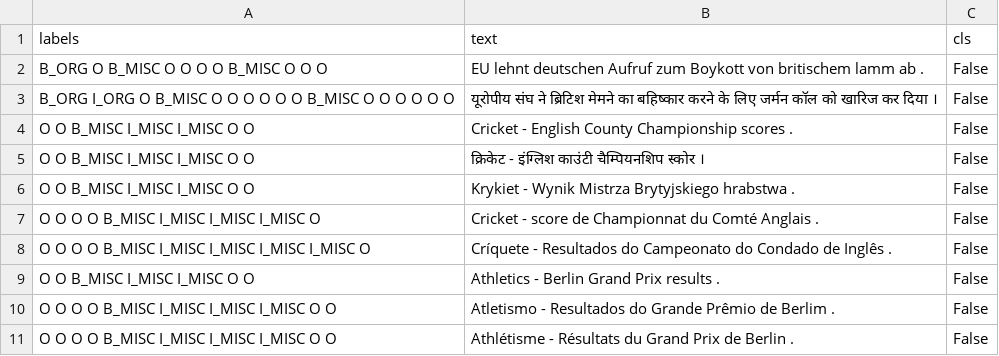
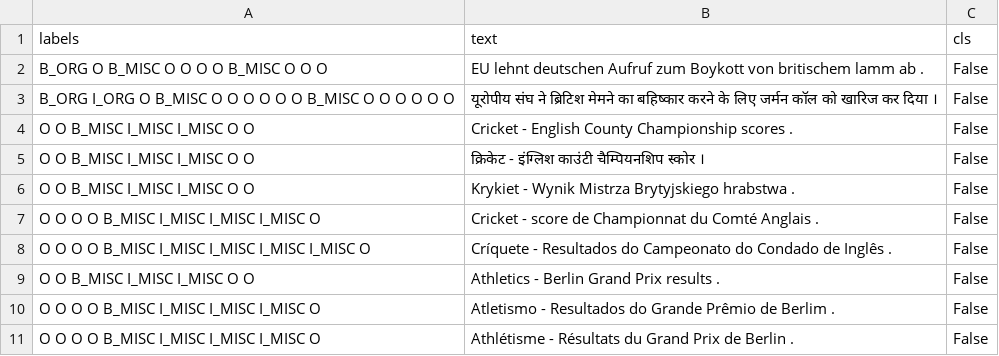
Before and after one commit to patelrajnath/multilingual_ner, a CSV file: multilingual.test.csv, drawn as a sheet.

Commit message:
Add multilingual test data.

```diff
--- a/multilingual.test.csv
+++ b/multilingual.test.csv
@@ -9,3 +9,3 @@ O O O O B_MISC I_MISC I_MISC I_MISC I_MISC O	Críquete - Resultados do Campeonat
 O O B_MISC I_MISC I_MISC O O	Athletics - Berlin Grand Prix results .	False
-O O O O B_MISC I_MISC I_MISC I_MISC O O	Atletismo - Resultados do Grande Prêmio de Berlim .	False
-O O O O B_MISC I_MISC I_MISC I_MISC O O	Athlétisme - Résultats du Grand Prix de Berlin .	False
+O O O O B_MISC I_MISC I_MISC I_MISC O	Atletismo - Resultados do Grande Prêmio de Berlim .	False
+O O O O B_MISC I_MISC I_MISC I_MISC O	Athlétisme - Résultats du Grand Prix de Berlin .	False
```
